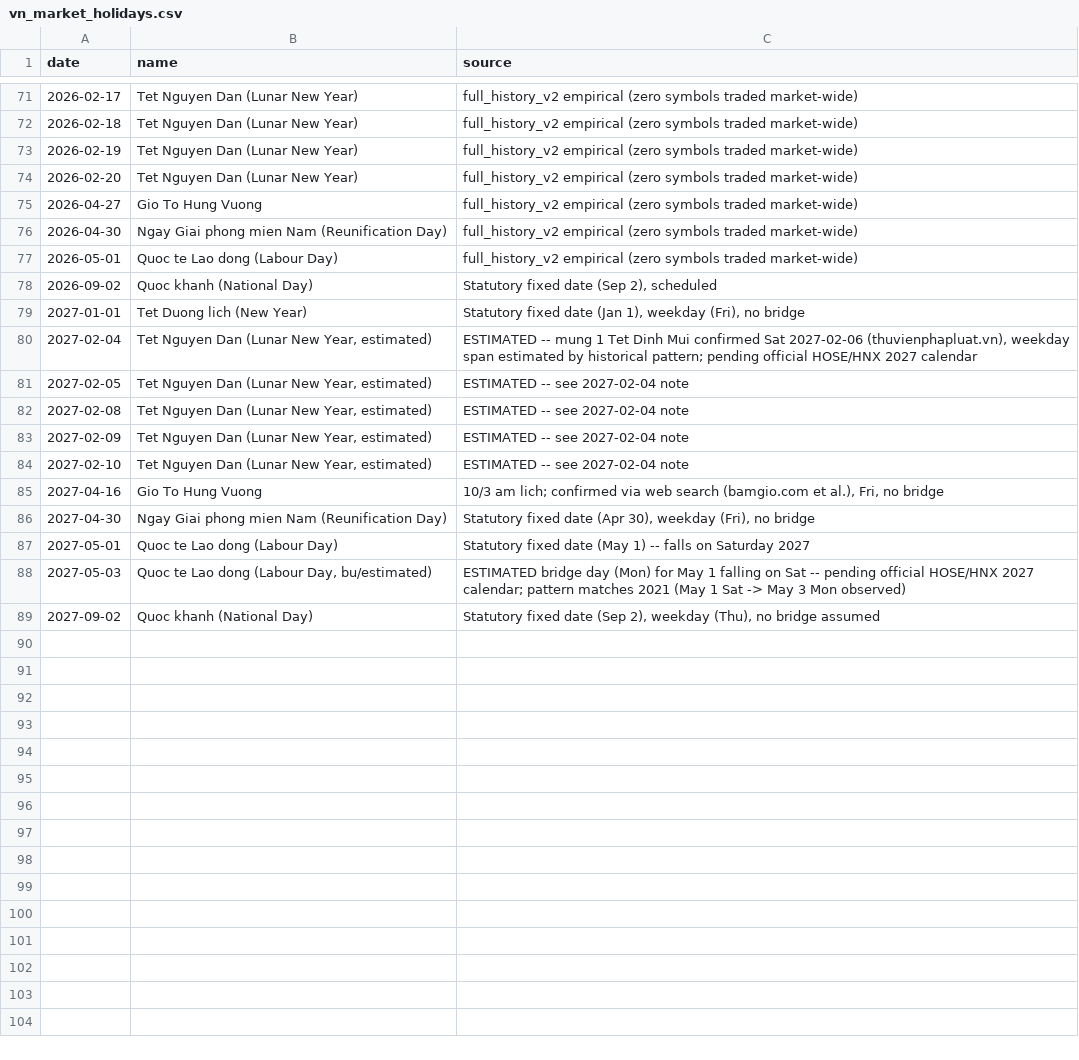
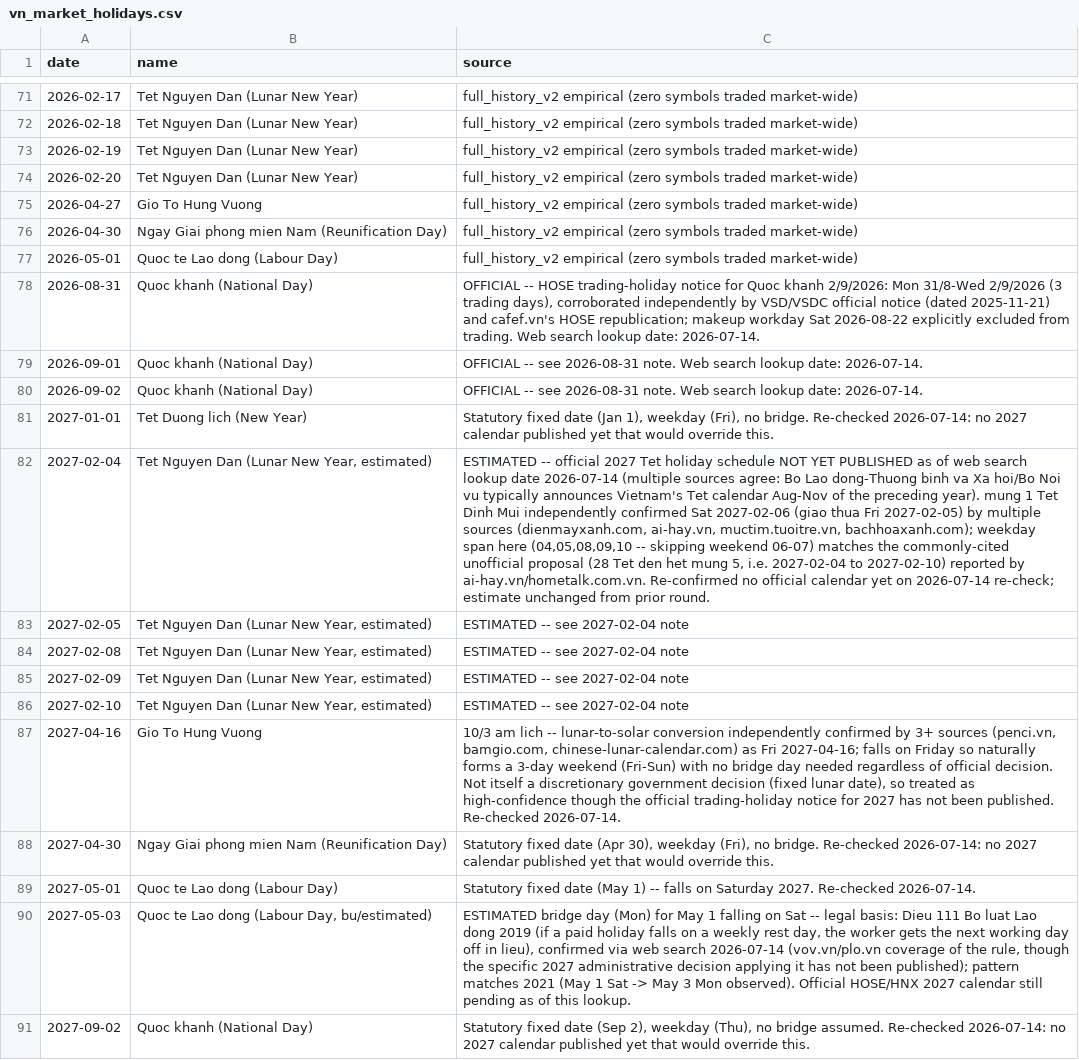
Before and after one commit to ArthurtheFin/vietnam-quant-research, a CSV file: config/vn_market_holidays.csv, drawn as a sheet; only a part is shown, gaps mark what is left out; addresses are those after the commit; the diff names each change by its address in the sheet, - before the commit and + after, or states it on an @@ line.

Commit message:
docs(nv0b): add officially-announced HOSE holidays for remainder 2026 + strengthen 2027 estimates
2026-08-31 and 2026-09-01 were missing (only 2026-09-02 was present) --
National Day 2026 is a 3-trading-day closure (Mon 31/8-Wed 2/9), confirmed
official via 3 independent sources (HOSE notice republished by cafef.vn,
VSD/VSDC official notice dated 2025-11-21, dnse.com.vn's HOSE citation).
Web search lookup date 2026-07-14, cited in the CSV.

2027 rows: official calendar still not published as of this lookup
(confirmed via multiple sources -- typically announced Aug-Nov of the
preceding year) -- kept as ESTIMATED, no date changes, but strengthened
citations: Gio To Hung Vuong 2027 (2027-04-16, Fri) independently
reconfirmed via lunar-to-solar conversion from 3+ sources; the 2027-05-03
bridge-day estimate for 1/5 falling on Saturday now cites its legal basis
(Dieu 111 Bo luat Lao dong 2019) rather than just historical pattern
matching. CSV still marks every future-year row's provenance distinctly
from the empirical (past, derived from real zero-trading days) rows per
the existing convention.

Verified: CSV parses cleanly (90 rows, 0 duplicate dates), full holiday-
dependent test suite passes (tests/test_trading_status.py,
test_freshness_check.py, test_validators.py -- 41/41).

```diff
--- a/config/vn_market_holidays.csv
+++ b/config/vn_market_holidays.csv
+row 78: 2026-08-31 | Quoc khanh (National Day) | OFFICIAL -- HOSE trading-holiday notice for Quoc khanh 2/9/2026: Mon 31/8-Wed 2/9/2026 (3 trading days), corroborated independently by VSD/VSDC official notice (dated 2025-11-21) and cafef.vn's HOSE republication; makeup workday Sat 2026-08-22 explicitly excluded from trading. Web search lookup date: 2026-07-14.
+row 79: 2026-09-01 | Quoc khanh (National Day) | OFFICIAL -- see 2026-08-31 note. Web search lookup date: 2026-07-14.
-C80 (source): Statutory fixed date (Sep 2), scheduled
+C80 (source): OFFICIAL -- see 2026-08-31 note. Web search lookup date: 2026-07-14.
-C81 (source): …(Fri), no bridge
+C81 (source): …(Fri), no bridge. Re-checked 2026-07-14: no 2027 calendar published yet that would override this.
-C82 (source): ESTIMATED -- mung 1 Tet Dinh Mui confirmed Sat 2027-02-06 (thuvienphapluat.vn), weekday span estimated by historical pattern; pending official HOSE/HNX 2027 calendar
+C82 (source): ESTIMATED -- official 2027 Tet holiday schedule NOT YET PUBLISHED as of web search lookup date 2026-07-14 (multiple sources agree: Bo Lao dong-Thuong binh va Xa hoi/Bo Noi vu typically announces Vietnam's Tet calendar Aug-Nov of the preceding year). mung 1 Tet Dinh Mui independently confirmed Sat 2027-02-06 (giao thua Fri 2027-02-05) by multiple sources (dienmayxanh.com, ai-hay.vn, muctim.tuoitre.vn, bachhoaxanh.com); weekday span here (04,05,08,09,10 -- skipping weekend 06-07) matches the commonly-cited unofficial proposal (28 Tet den het mung 5, i.e. 2027-02-04 to 2027-02-10) reported by ai-hay.vn/hometalk.com.vn. Re-confirmed no official calendar yet on 2026-07-14 re-check; estimate unchanged from prior round.
-C87 (source): 10/3 am lich; confirmed via web search (bamgio.com et al.), Fri, no bridge
+C87 (source): 10/3 am lich -- lunar-to-solar conversion independently confirmed by 3+ sources (penci.vn, bamgio.com, chinese-lunar-calendar.com) as Fri 2027-04-16; falls on Friday so naturally forms a 3-day weekend (Fri-Sun) with no bridge day needed regardless of official decision. Not itself a discretionary government decision (fixed lunar date), so treated as high-confidence though the official trading-holiday notice for 2027 has not been published. Re-checked 2026-07-14.
-C88 (source): …(Fri), no bridge
+C88 (source): …(Fri), no bridge. Re-checked 2026-07-14: no 2027 calendar published yet that would override this.
-C89 (source): …on Saturday 2027
+C89 (source): …on Saturday 2027. Re-checked 2026-07-14.
-C90 (source): …Sat -- pending official HOSE/HNX 2027 calendar; pattern matches 2021 (May 1 Sat -> May 3 Mon observed)
+C90 (source): …Sat -- legal basis: Dieu 111 Bo luat Lao dong 2019 (if a paid holiday falls on a weekly rest day, the worker gets the next working day off in lieu), confirmed via web search 2026-07-14 (vov.vn/plo.vn coverage of the rule, though the specific 2027 administrative decision applying it has not been published); pattern matches 2021 (May 1 Sat -> May 3 Mon observed). Official HOSE/HNX 2027 calendar still pending as of this lookup.
-C91 (source): …no bridge assumed
+C91 (source): …no bridge assumed. Re-checked 2026-07-14: no 2027 calendar published yet that would override this.
```
